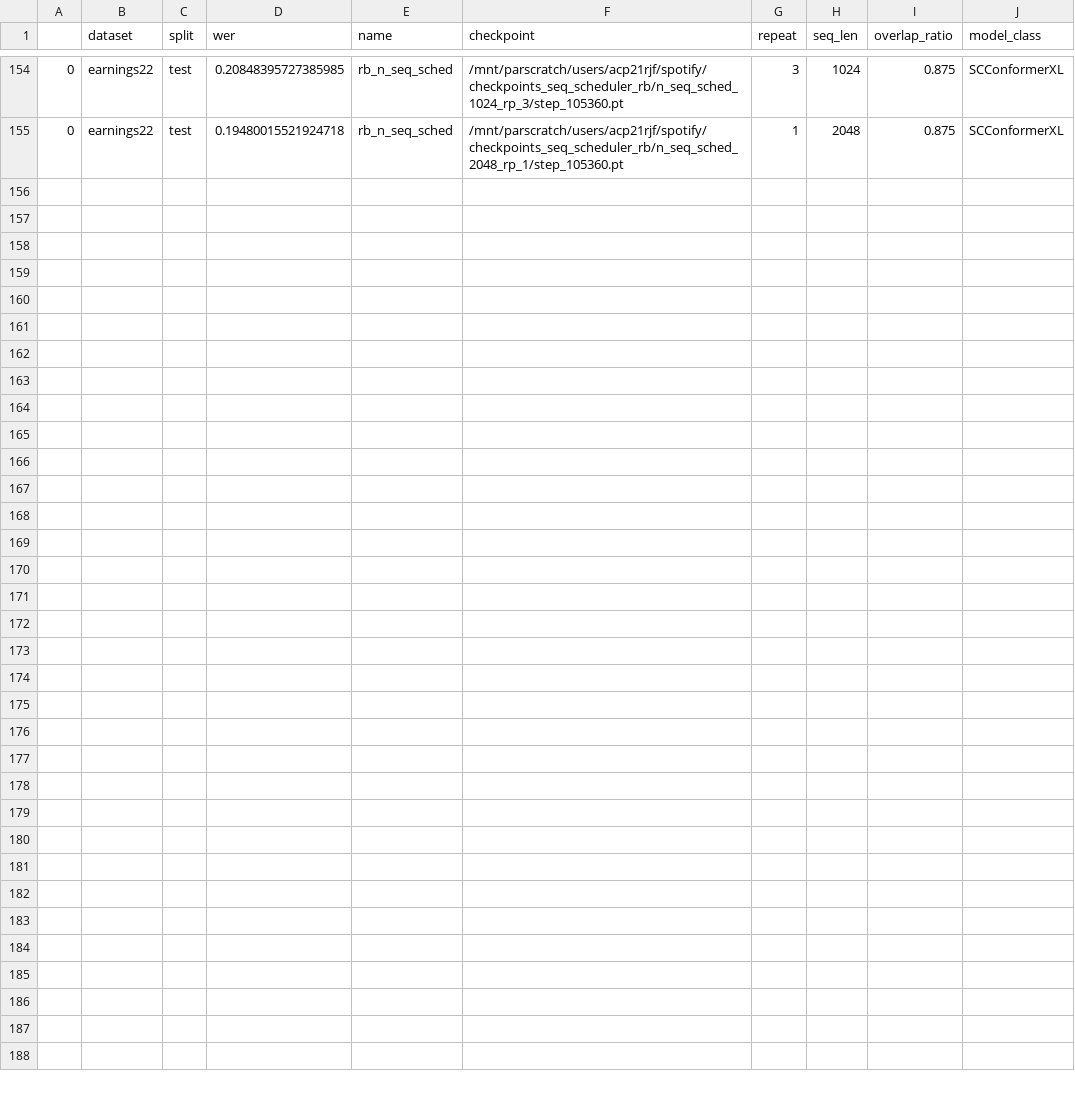
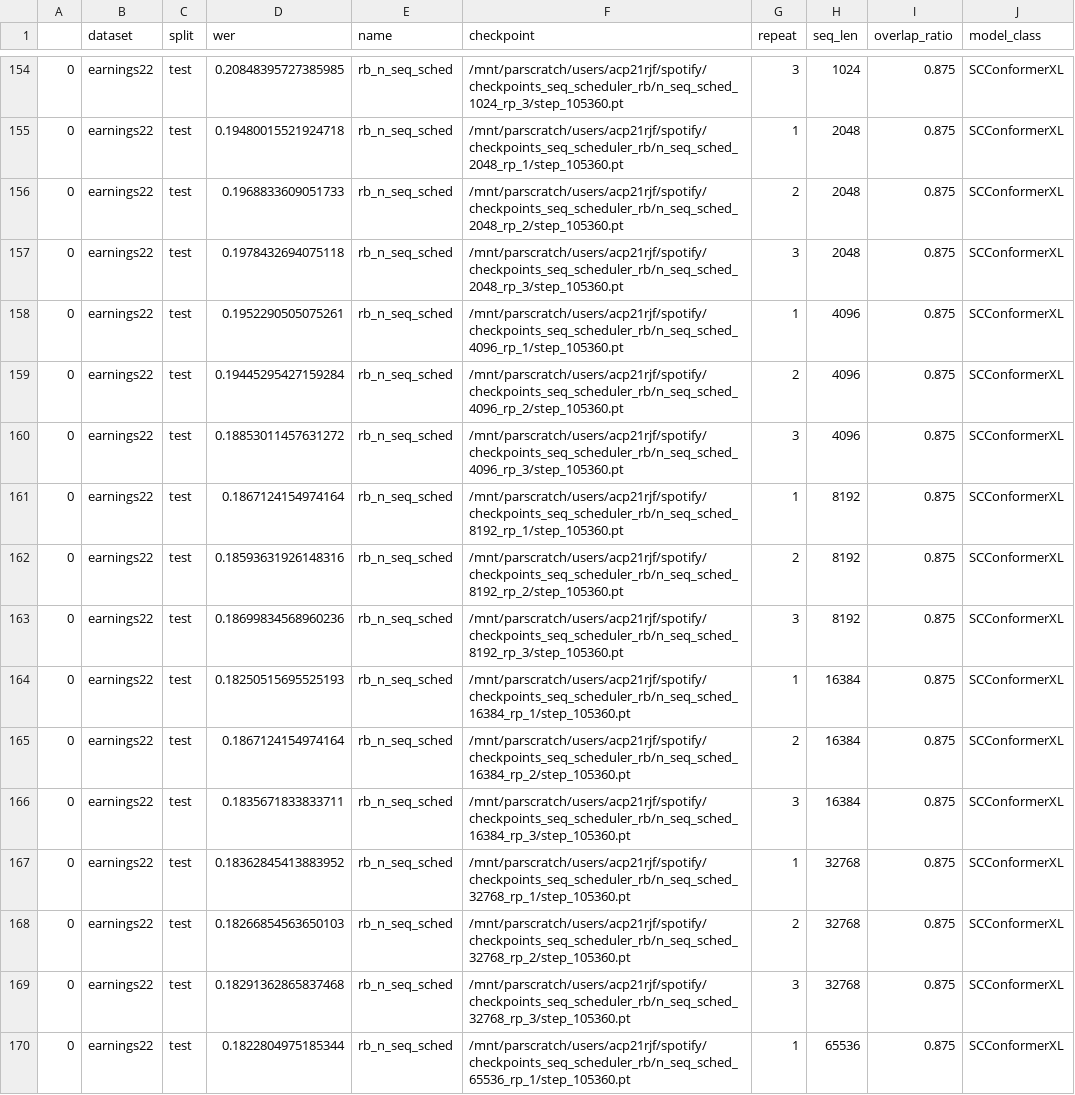
Before and after one commit to robflynnyh/long-context-asr, a CSV file: eval/results/evals_rb_post_windowed_attn.csv, drawn as a sheet; only a part is shown, gaps mark what is left out; the diff names each change by its address in the sheet, - before the commit and + after, or states it on an @@ line.

Commit message:
buffered eval fixed

```diff
--- a/eval/results/evals_rb_post_windowed_attn.csv
+++ b/eval/results/evals_rb_post_windowed_attn.csv
+row 156: 0 | earnings22 | test | 0.1968833609051733 | rb_n_seq_sched | /mnt/parscratch/users/acp21rjf/spotify/checkpoints_seq_scheduler_rb/n_seq_sched_2048_rp_2/step_105360.pt | 2 | 2048 | 0.875 | SCConformerXL
+row 157: 0 | earnings22 | test | 0.1978432694075118 | rb_n_seq_sched | /mnt/parscratch/users/acp21rjf/spotify/checkpoints_seq_scheduler_rb/n_seq_sched_2048_rp_3/step_105360.pt | 3 | 2048 | 0.875 | SCConformerXL
+row 158: 0 | earnings22 | test | 0.1952290505075261 | rb_n_seq_sched | /mnt/parscratch/users/acp21rjf/spotify/checkpoints_seq_scheduler_rb/n_seq_sched_4096_rp_1/step_105360.pt | 1 | 4096 | 0.875 | SCConformerXL
+row 159: 0 | earnings22 | test | 0.19445295427159284 | rb_n_seq_sched | /mnt/parscratch/users/acp21rjf/spotify/checkpoints_seq_scheduler_rb/n_seq_sched_4096_rp_2/step_105360.pt | 2 | 4096 | 0.875 | SCConformerXL
+row 160: 0 | earnings22 | test | 0.18853011457631272 | rb_n_seq_sched | /mnt/parscratch/users/acp21rjf/spotify/checkpoints_seq_scheduler_rb/n_seq_sched_4096_rp_3/step_105360.pt | 3 | 4096 | 0.875 | SCConformerXL
+row 161: 0 | earnings22 | test | 0.1867124154974164 | rb_n_seq_sched | /mnt/parscratch/users/acp21rjf/spotify/checkpoints_seq_scheduler_rb/n_seq_sched_8192_rp_1/step_105360.pt | 1 | 8192 | 0.875 | SCConformerXL
+row 162: 0 | earnings22 | test | 0.18593631926148316 | rb_n_seq_sched | /mnt/parscratch/users/acp21rjf/spotify/checkpoints_seq_scheduler_rb/n_seq_sched_8192_rp_2/step_105360.pt | 2 | 8192 | 0.875 | SCConformerXL
+row 163: 0 | earnings22 | test | 0.18699834568960236 | rb_n_seq_sched | /mnt/parscratch/users/acp21rjf/spotify/checkpoints_seq_scheduler_rb/n_seq_sched_8192_rp_3/step_105360.pt | 3 | 8192 | 0.875 | SCConformerXL
+row 164: 0 | earnings22 | test | 0.18250515695525193 | rb_n_seq_sched | /mnt/parscratch/users/acp21rjf/spotify/checkpoints_seq_scheduler_rb/n_seq_sched_16384_rp_1/step_105360.pt | 1 | 16384 | 0.875 | SCConformerXL
+row 165: 0 | earnings22 | test | 0.1867124154974164 | rb_n_seq_sched | /mnt/parscratch/users/acp21rjf/spotify/checkpoints_seq_scheduler_rb/n_seq_sched_16384_rp_2/step_105360.pt | 2 | 16384 | 0.875 | SCConformerXL
+row 166: 0 | earnings22 | test | 0.1835671833833711 | rb_n_seq_sched | /mnt/parscratch/users/acp21rjf/spotify/checkpoints_seq_scheduler_rb/n_seq_sched_16384_rp_3/step_105360.pt | 3 | 16384 | 0.875 | SCConformerXL
+row 167: 0 | earnings22 | test | 0.18362845413883952 | rb_n_seq_sched | /mnt/parscratch/users/acp21rjf/spotify/checkpoints_seq_scheduler_rb/n_seq_sched_32768_rp_1/step_105360.pt | 1 | 32768 | 0.875 | SCConformerXL
+row 168: 0 | earnings22 | test | 0.18266854563650103 | rb_n_seq_sched | /mnt/parscratch/users/acp21rjf/spotify/checkpoints_seq_scheduler_rb/n_seq_sched_32768_rp_2/step_105360.pt | 2 | 32768 | 0.875 | SCConformerXL
+row 169: 0 | earnings22 | test | 0.18291362865837468 | rb_n_seq_sched | /mnt/parscratch/users/acp21rjf/spotify/checkpoints_seq_scheduler_rb/n_seq_sched_32768_rp_3/step_105360.pt | 3 | 32768 | 0.875 | SCConformerXL
+row 170: 0 | earnings22 | test | 0.1822804975185344 | rb_n_seq_sched | /mnt/parscratch/users/acp21rjf/spotify/checkpoints_seq_scheduler_rb/n_seq_sched_65536_rp_1/step_105360.pt | 1 | 65536 | 0.875 | SCConformerXL
```
Also changed, not shown: 2 other files.
